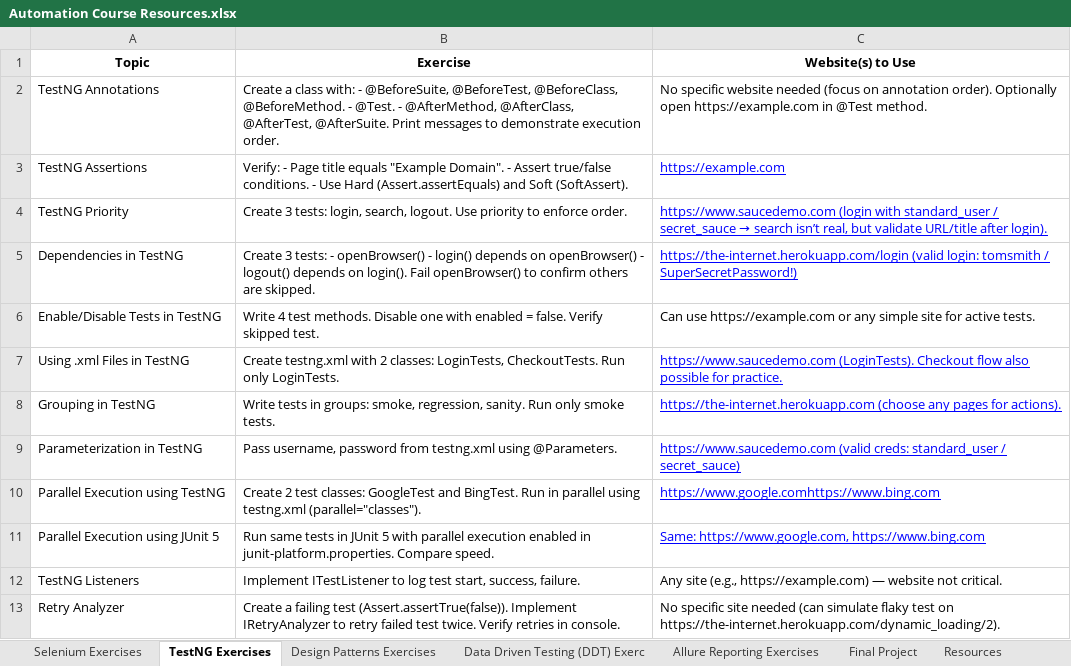
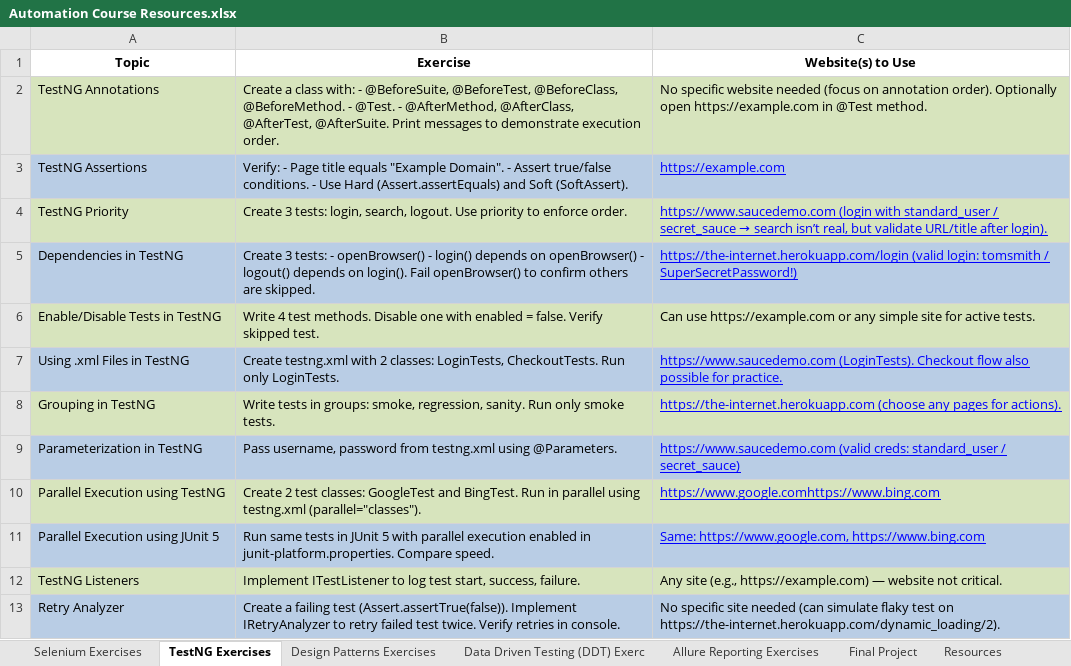
Before and after one commit to zeinabyoussef/UI_Automation, an Excel workbook: Automation Course Resources.xlsx, sheet TestNG Exercises, drawn as a sheet; values as stored, in another font and other column widths than the file's, no borders; the diff names each change by its address in the sheet, - before the commit and + after, or states it on an @@ line.

```diff
--- a/Automation Course Resources.xlsx (sheet TestNG Exercises)
+++ b/Automation Course Resources.xlsx (sheet TestNG Exercises)
-A2:C2 fill: none
+A2:C2 fill: #D7E4BD
-A3:C3 fill: none
+A3:C3 fill: #B9CDE5
-A4:C4 fill: none
+A4:C4 fill: #D7E4BD
-A5:C5 fill: none
+A5:C5 fill: #B9CDE5
-A6:C6 fill: none
+A6:C6 fill: #D7E4BD
-A7:C7 fill: none
+A7:C7 fill: #B9CDE5
-A8:C8 fill: none
+A8:C8 fill: #D7E4BD
-A9:C9 fill: none
+A9:C9 fill: #B9CDE5
-A10:C10 fill: none
+A10:C10 fill: #D7E4BD
-A11:C11 fill: none
+A11:C11 fill: #B9CDE5
-A12:C12 fill: none
+A12:C12 fill: #D7E4BD
-A13:C13 fill: none
+A13:C13 fill: #B9CDE5
```
Also changed, not shown: 20 other files.
